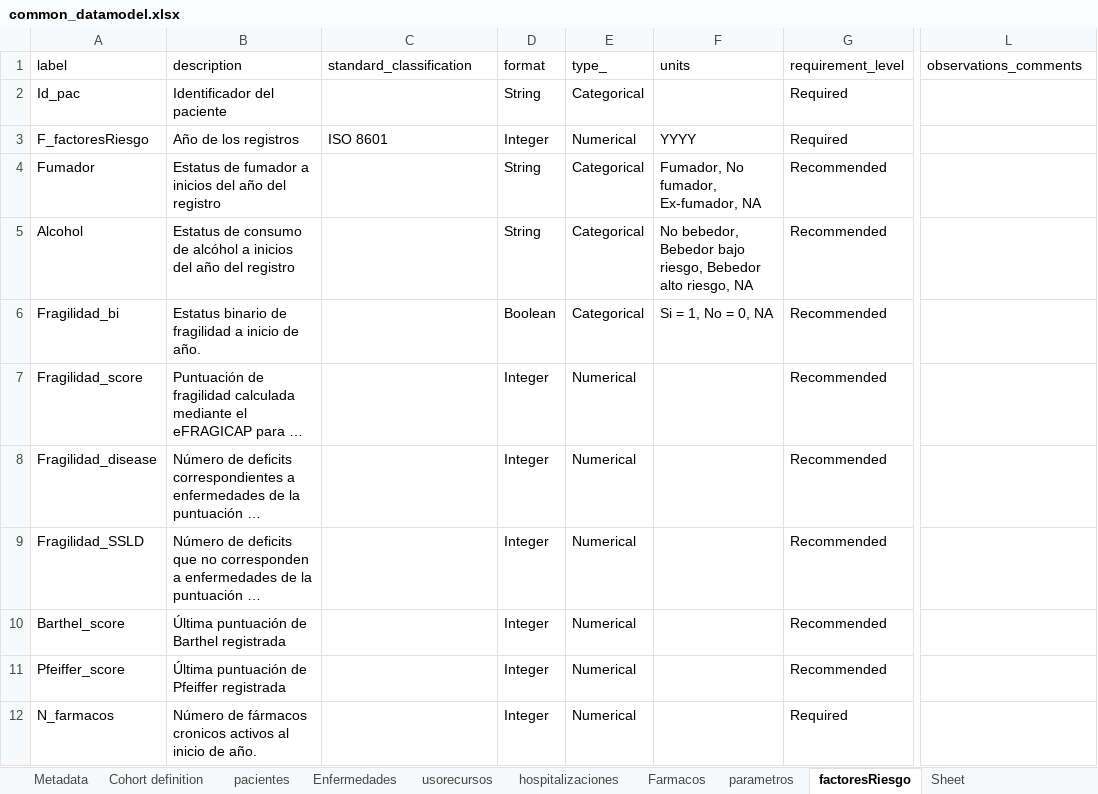
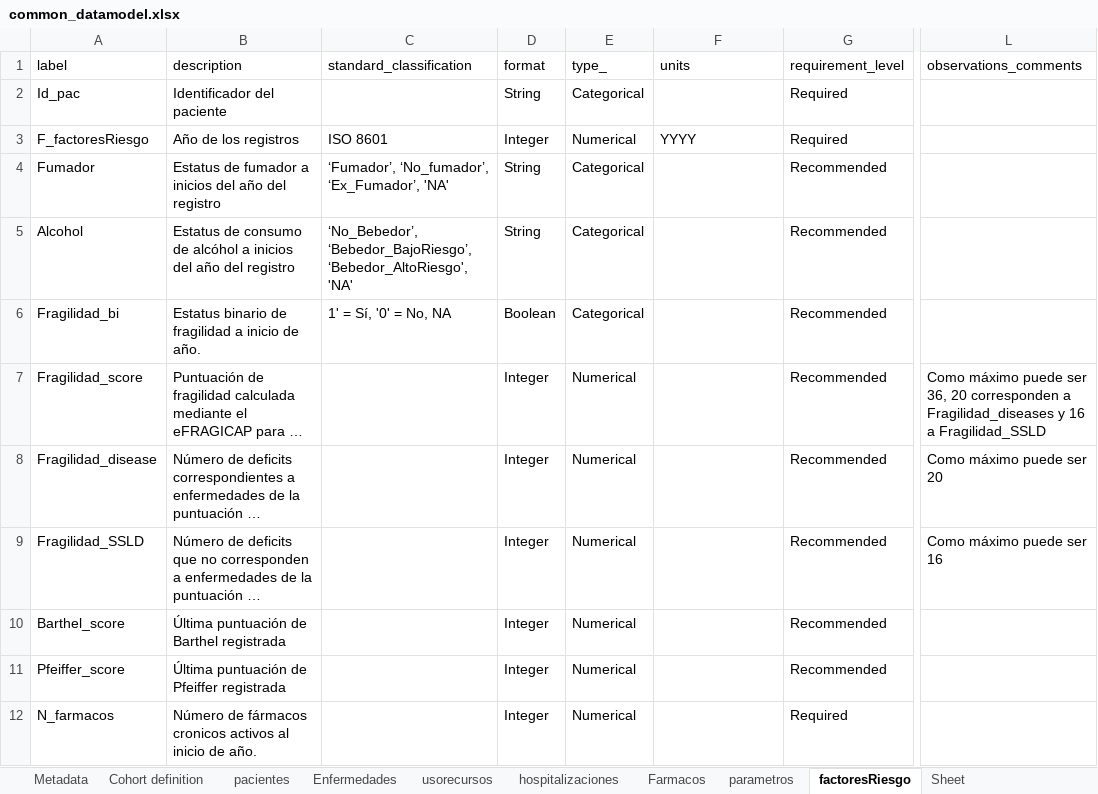
Before and after one commit to asanmej/LOXO, an Excel workbook: docs/CDM/common_datamodel.xlsx, sheet factoresRiesgo, drawn as a sheet; only a part is shown, gaps mark what is left out; long unchanged cells end in …; values as stored, in another font and other column widths than the file's, no borders; the diff names each change by its address in the sheet, - before the commit and + after, or states it on an @@ line.

Commit message:
Comment up-to-date Codebook

```diff
--- a/docs/CDM/common_datamodel.xlsx (sheet factoresRiesgo)
+++ b/docs/CDM/common_datamodel.xlsx (sheet factoresRiesgo)
-C4 (standard_classification): (empty)
+C4 (standard_classification): ‘Fumador’, ‘No_fumador’, ‘Ex_Fumador’, 'NA'
-F4 (units): Fumador, No fumador, Ex-fumador, NA
+F4 (units): (empty)
-C5 (standard_classification): (empty)
+C5 (standard_classification): ‘No_Bebedor’, ‘Bebedor_BajoRiesgo’, ‘Bebedor_AltoRiesgo', 'NA'
-F5 (units): No bebedor, Bebedor bajo riesgo, Bebedor alto riesgo, NA
+F5 (units): (empty)
-C6 (standard_classification): (empty)
+C6 (standard_classification): 1' = Sí, '0' = No, NA
-F6 (units): Si = 1, No = 0, NA
+F6 (units): (empty)
-L7 (observations_comments): (empty)
+L7 (observations_comments): Como máximo puede ser 36, 20 corresponden a Fragilidad_diseases y 16 a Fragilidad_SSLD
-L8 (observations_comments): (empty)
+L8 (observations_comments): Como máximo puede ser 20
-L9 (observations_comments): (empty)
+L9 (observations_comments): Como máximo puede ser 16
```
Also changed, not shown: sheet pacientes, sheet hospitalizaciones, sheet parametros, sheet Farmacos, sheet Enfermedades, sheet Cohort definition.
